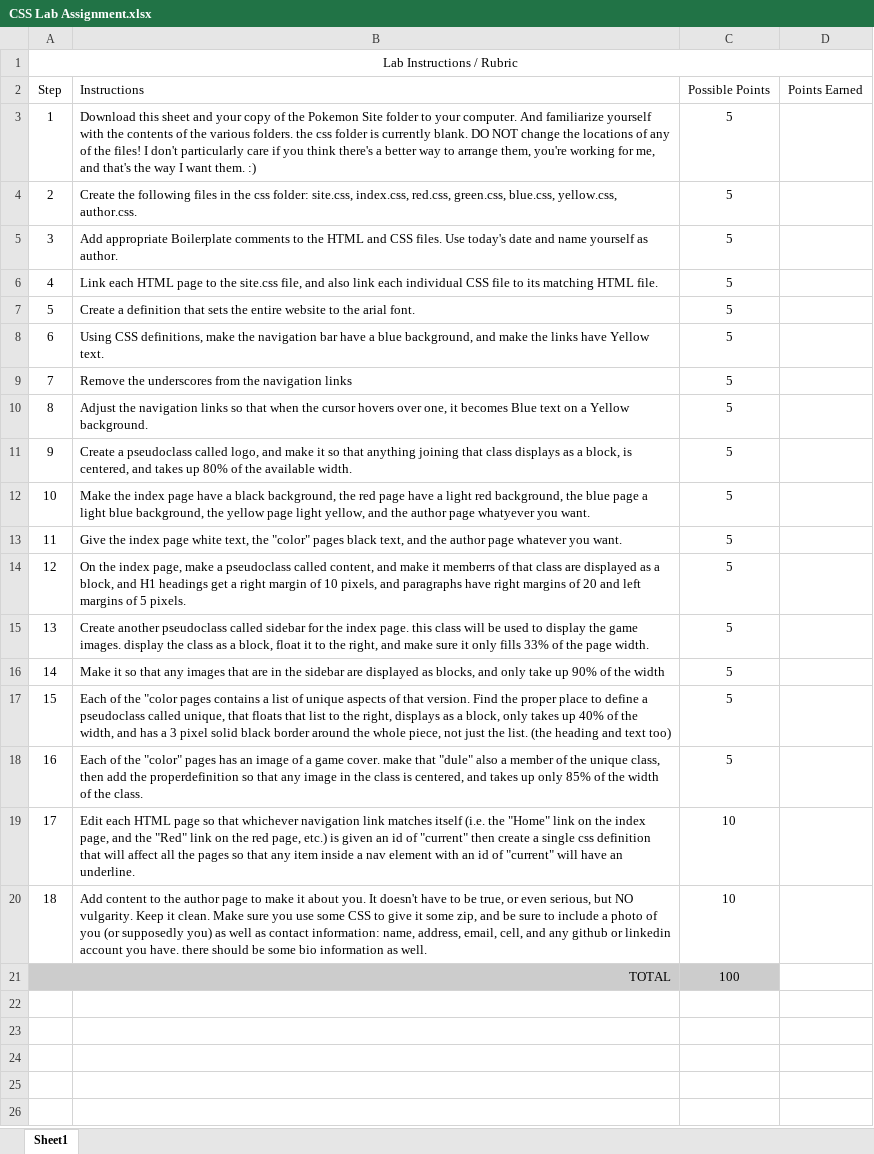
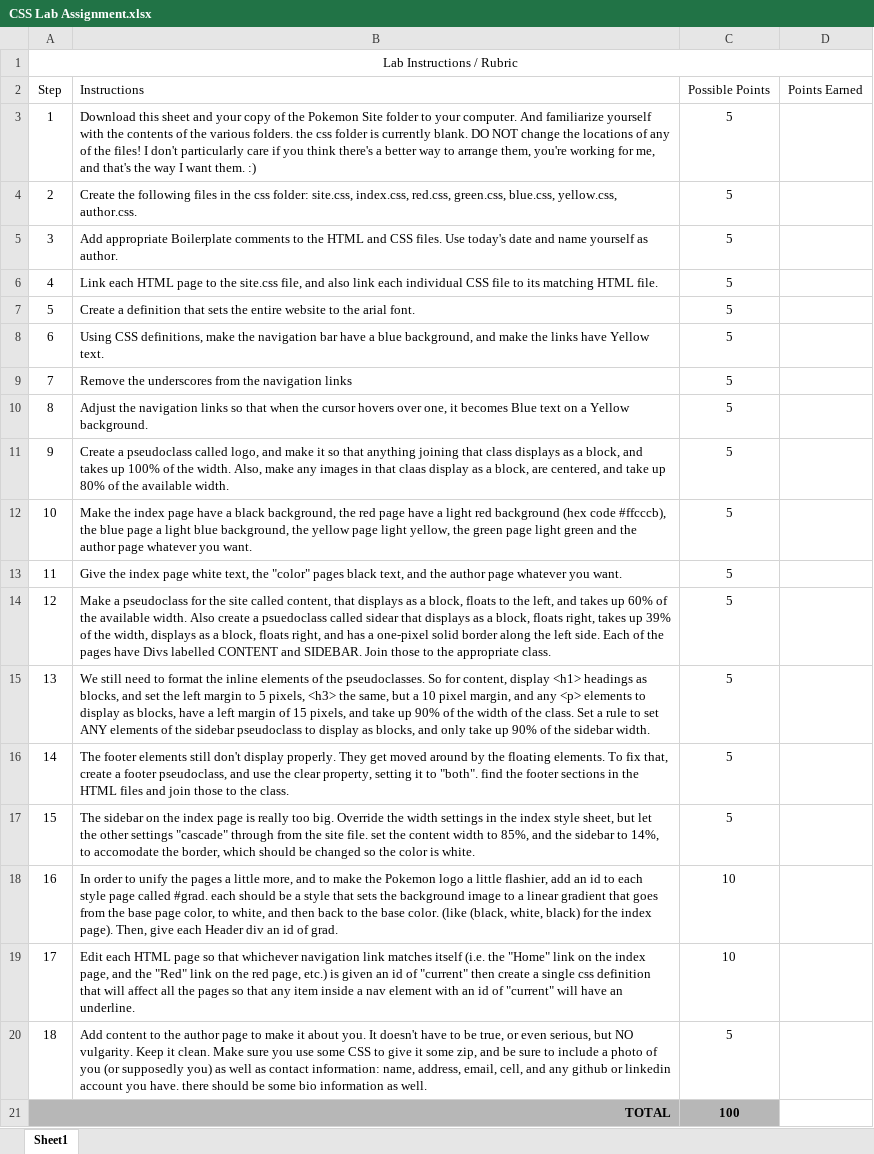
Before and after one commit to Rupak2pk/2020_CSD, an Excel workbook: Pokemon_Site/CSS Lab Assignment.xlsx, sheet Sheet1, drawn as a sheet; values as stored, in another font and other column widths than the file's, no borders; charts and pictures not drawn; the diff names each change by its address in the sheet, - before the commit and + after, or states it on an @@ line.

Commit message:
modified:   CSS Lab Assignment.xlsx

```diff
--- a/Pokemon_Site/CSS Lab Assignment.xlsx (sheet Sheet1)
+++ b/Pokemon_Site/CSS Lab Assignment.xlsx (sheet Sheet1)
-B11 (Instructions): …a block, is centered, and takes up 80%…
+B11 (Instructions): …a block, and takes up 100% of the width. Also, make any images in that claas display as a block, are centered, and take up 80%…
-B12 (Instructions): …light red background, the blue page a light blue background, the yellow page light yellow, and the author page whatyever you want.
+B12 (Instructions): …light red background (hex code #ffcccb), the blue page a light blue background, the yellow page light yellow, the green page light green and the author page whatever you want.
-B14 (Instructions): On the index page, make a pseudoclass called content, and make it memberrs of that class are displayed as a block, and H1 headings get a right margin of 10 pixels, and paragraphs have right margins of 20 and left margins of 5 pixels.
+B14 (Instructions): Make a pseudoclass for the site called content, that displays as a block, floats to the left, and takes up 60% of the available width. Also create a psuedoclass called sidear that displays as a block, floats right, takes up 39% of the width, displays as a block, floats right, and has a one-pixel solid border along the left side. Each of the pages have Divs labelled CONTENT and SIDEBAR. Join those to the appropriate class.
-B15 (Instructions): Create another pseudoclass called sidebar for the index page. this class will be used to display the game images. display the class as a block, float it to the right, and make sure it only fills 33% of the page width.
+B15 (Instructions): We still need to format the inline elements of the pseudoclasses. So for content, display <h1> headings as blocks, and set the left margin to 5 pixels, <h3> the same, but a 10 pixel margin, and any <p> elements to display as blocks, have a left margin of 15 pixels, and take up 90% of the width of the class. Set a rule to set ANY elements of the sidebar pseudoclass to display as blocks, and only take up 90% of the sidebar width.
-B16 (Instructions): Make it so that any images that are in the sidebar are displayed as blocks, and only take up 90% of the width
+B16 (Instructions): The footer elements still don't display properly. They get moved around by the floating elements. To fix that, create a footer pseudoclass, and use the clear property, setting it to "both". find the footer sections in the HTML files and join those to the class.
-B17 (Instructions): Each of the "color pages contains a list of unique aspects of that version. Find the proper place to define a pseudoclass called unique, that floats that list to the right, displays as a block, only takes up 40% of the width, and has a 3 pixel solid black border around the whole piece, not just the list. (the heading and text too)
+B17 (Instructions): The sidebar on the index page is really too big. Override the width settings in the index style sheet, but let the other settings "cascade" through from the site file. set the content width to 85%, and the sidebar to 14%, to accomodate the border, which should be changed so the color is white.
-B18 (Instructions): Each of the "color" pages has an image of a game cover. make that "dule" also a member of the unique class, then add the properdefinition so that any image in the class is centered, and takes up only 85% of the width of the class.
+B18 (Instructions): In order to unify the pages a little more, and to make the Pokemon logo a little flashier, add an id to each style page called #grad. each should be a style that sets the background image to a linear gradient that goes from the base page color, to white, and then back to the base color. (like (black, white, black) for the index page). Then, give each Header div an id of grad.
-C18 (Possible Points): 5
+C18 (Possible Points): 10
-C20 (Possible Points): 10
+C20 (Possible Points): 5
-A21 bold: off
+A21 bold: on
-C21 bold: off
+C21 bold: on
```
